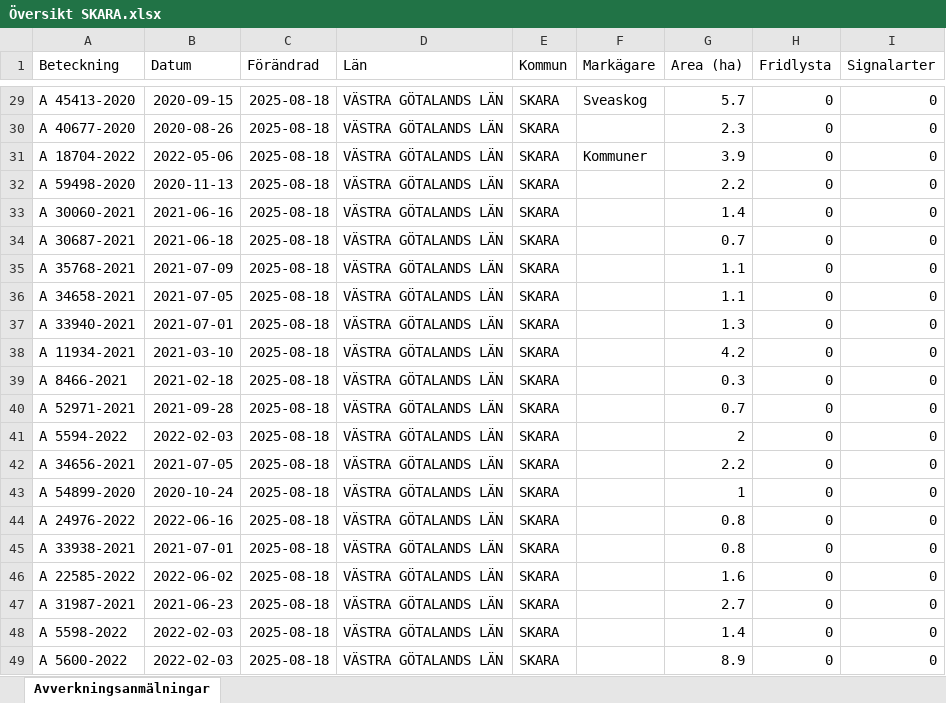
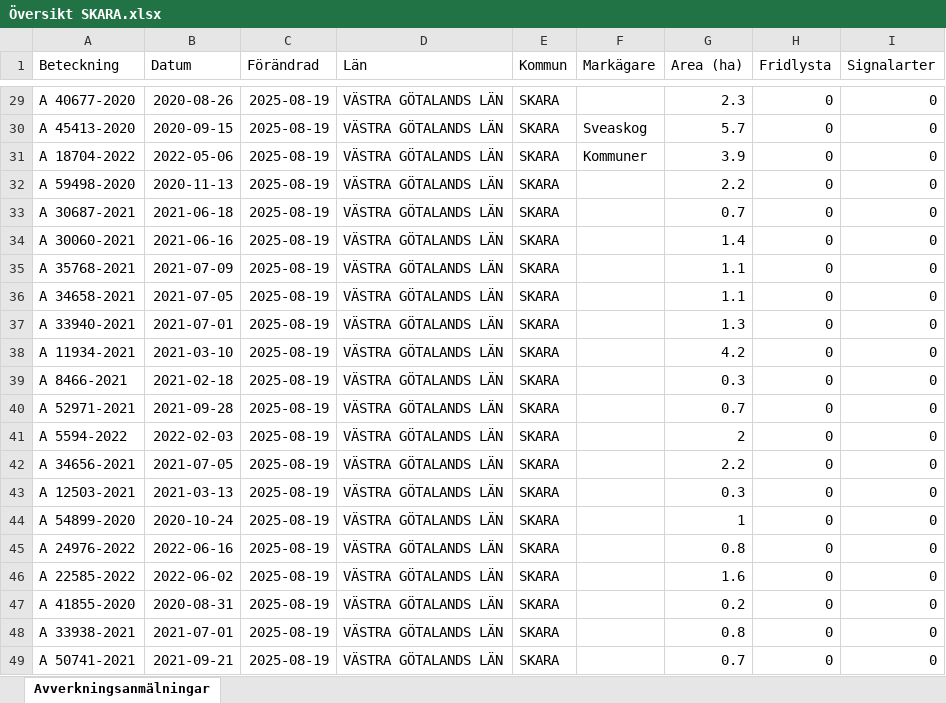
Before and after one commit to klasma/Logging_1495, an Excel workbook: Översikt SKARA.xlsx, sheet Avverkningsanmälningar, drawn as a sheet; only a part is shown, gaps mark what is left out; values as stored, in another font and other column widths than the file's, no borders; the diff covers the shown part only; the diff names each change by its address in the sheet, - before the commit and + after, or states it on an @@ line.

```diff
--- a/Översikt SKARA.xlsx (sheet Avverkningsanmälningar)
+++ b/Översikt SKARA.xlsx (sheet Avverkningsanmälningar)
-A29 (Beteckning): A 45413-2020
+A29 (Beteckning): A 40677-2020
-B29 (Datum): 2020-09-15
+B29 (Datum): 2020-08-26
-C29:C49 (Förändrad): 2025-08-18
+C29:C49 (Förändrad): 2025-08-19
-F29 (Markägare): Sveaskog
+F29 (Markägare): (empty)
-G29 (Area (ha)): 5.7
+G29 (Area (ha)): 2.3
-A30 (Beteckning): A 40677-2020
+A30 (Beteckning): A 45413-2020
-B30 (Datum): 2020-08-26
+B30 (Datum): 2020-09-15
-F30 (Markägare): (empty)
+F30 (Markägare): Sveaskog
-G30 (Area (ha)): 2.3
+G30 (Area (ha)): 5.7
-A33 (Beteckning): A 30060-2021
+A33 (Beteckning): A 30687-2021
-B33 (Datum): 2021-06-16
+B33 (Datum): 2021-06-18
-G33 (Area (ha)): 1.4
+G33 (Area (ha)): 0.7
-A34 (Beteckning): A 30687-2021
+A34 (Beteckning): A 30060-2021
-B34 (Datum): 2021-06-18
+B34 (Datum): 2021-06-16
-G34 (Area (ha)): 0.7
+G34 (Area (ha)): 1.4
-A43 (Beteckning): A 54899-2020
+A43 (Beteckning): A 12503-2021
-B43 (Datum): 2020-10-24
+B43 (Datum): 2021-03-13
-G43 (Area (ha)): 1
+G43 (Area (ha)): 0.3
-A44 (Beteckning): A 24976-2022
+A44 (Beteckning): A 54899-2020
-B44 (Datum): 2022-06-16
+B44 (Datum): 2020-10-24
-G44 (Area (ha)): 0.8
+G44 (Area (ha)): 1
-A45 (Beteckning): A 33938-2021
+A45 (Beteckning): A 24976-2022
-B45 (Datum): 2021-07-01
+B45 (Datum): 2022-06-16
-A47 (Beteckning): A 31987-2021
+A47 (Beteckning): A 41855-2020
-B47 (Datum): 2021-06-23
+B47 (Datum): 2020-08-31
-G47 (Area (ha)): 2.7
+G47 (Area (ha)): 0.2
-A48 (Beteckning): A 5598-2022
+A48 (Beteckning): A 33938-2021
-B48 (Datum): 2022-02-03
+B48 (Datum): 2021-07-01
-G48 (Area (ha)): 1.4
+G48 (Area (ha)): 0.8
-A49 (Beteckning): A 5600-2022
+A49 (Beteckning): A 50741-2021
-B49 (Datum): 2022-02-03
+B49 (Datum): 2021-09-21
-G49 (Area (ha)): 8.9
+G49 (Area (ha)): 0.7
```
Also changed, not shown: 768 edited cells elsewhere in this sheet, artfynd/A 1202-2024 artfynd.xlsx, artfynd/A 16179-2025 artfynd.xlsx, 50 other files.
